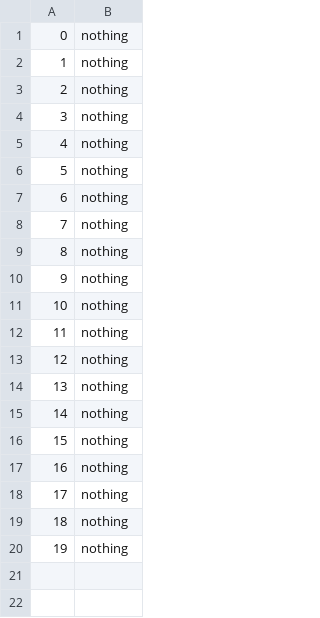
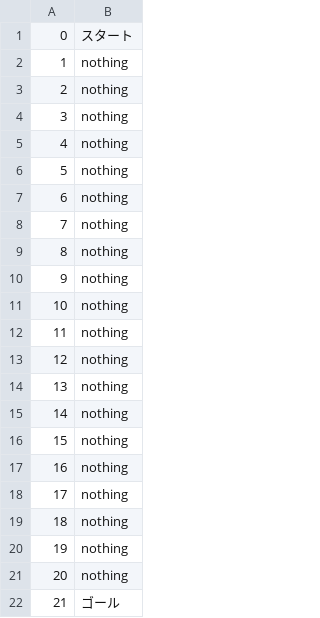
Before and after one commit to SatoshiTakiguchi/Sugoroku, a CSV file: data/board.csv (was file.csv), drawn as a sheet; addresses are those after the commit; the diff names each change by its address in the sheet, - before the commit and + after, or states it on an @@ line.

```diff
--- a/file.csv
+++ b/data/board.csv
+row 1: 0 | スタート
@@ column A renumbered between rows 2 and 21 @@
+row 22: 21 | ゴール
```
Also changed, not shown: 6 other files.
